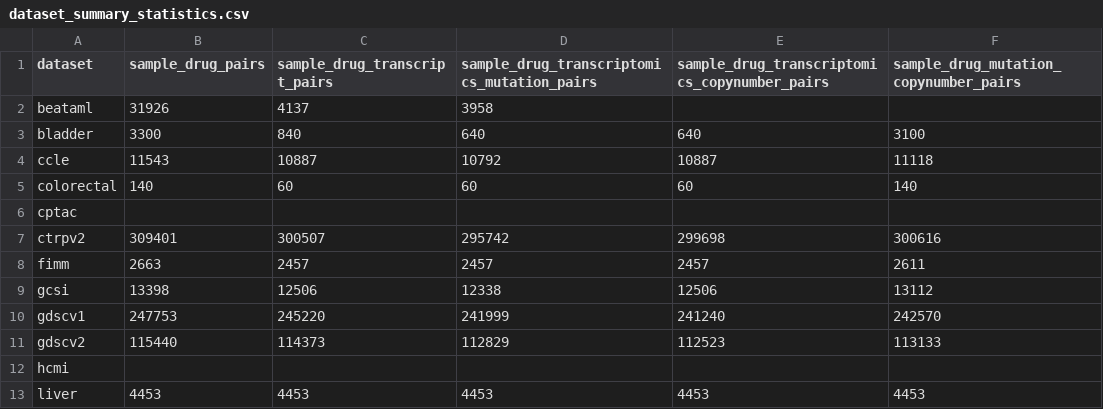
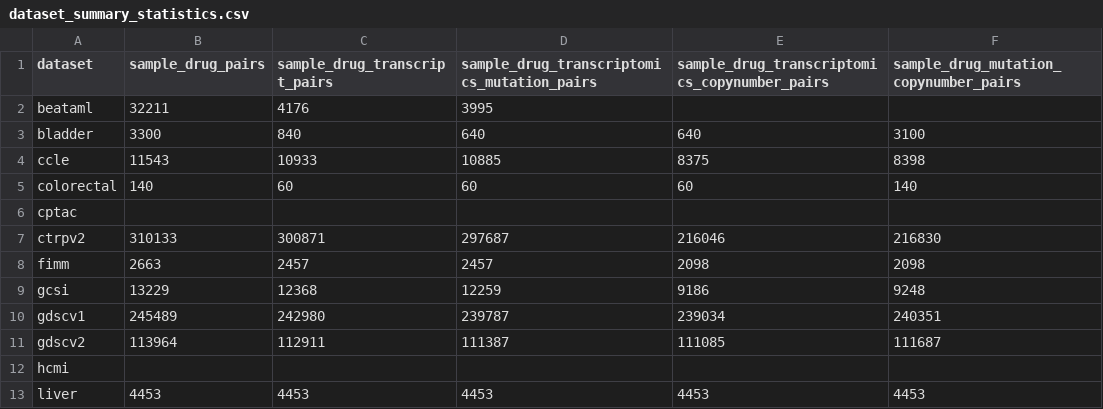
Before and after one commit to PNNL-CompBio/coderdata, a CSV file: docs/source/_static/dataset_summary_statistics.csv, drawn as a sheet; only a part is shown; the diff covers the shown part only.

```diff
--- a/docs/source/_static/dataset_summary_statistics.csv
+++ b/docs/source/_static/dataset_summary_statistics.csv
@@ -1,12 +1,12 @@
 dataset,sample_drug_pairs,sample_drug_transcript_pairs,sample_drug_transcriptomics_mutation_pairs,sample_drug_transcriptomics_copynumber_pairs,sample_drug_mutation_copynumber_pairs
-beataml,31926,4137,3958,,
+beataml,32211,4176,3995,,
 bladder,3300,840,640,640,3100
-ccle,11543,10887,10792,10887,11118
+ccle,11543,10933,10885,8375,8398
 colorectal,140,60,60,60,140
 cptac,,,,,
-ctrpv2,309401,300507,295742,299698,300616
-fimm,2663,2457,2457,2457,2611
-gcsi,13398,12506,12338,12506,13112
-gdscv1,247753,245220,241999,241240,242570
-gdscv2,115440,114373,112829,112523,113133
+ctrpv2,310133,300871,297687,216046,216830
+fimm,2663,2457,2457,2098,2098
+gcsi,13229,12368,12259,9186,9248
+gdscv1,245489,242980,239787,239034,240351
+gdscv2,113964,112911,111387,111085,111687
 hcmi,,,,,
```
Also changed, not shown: 15 edited cells elsewhere in this file, docs/source/_static/dataset_counts.csv, 4 other files.
